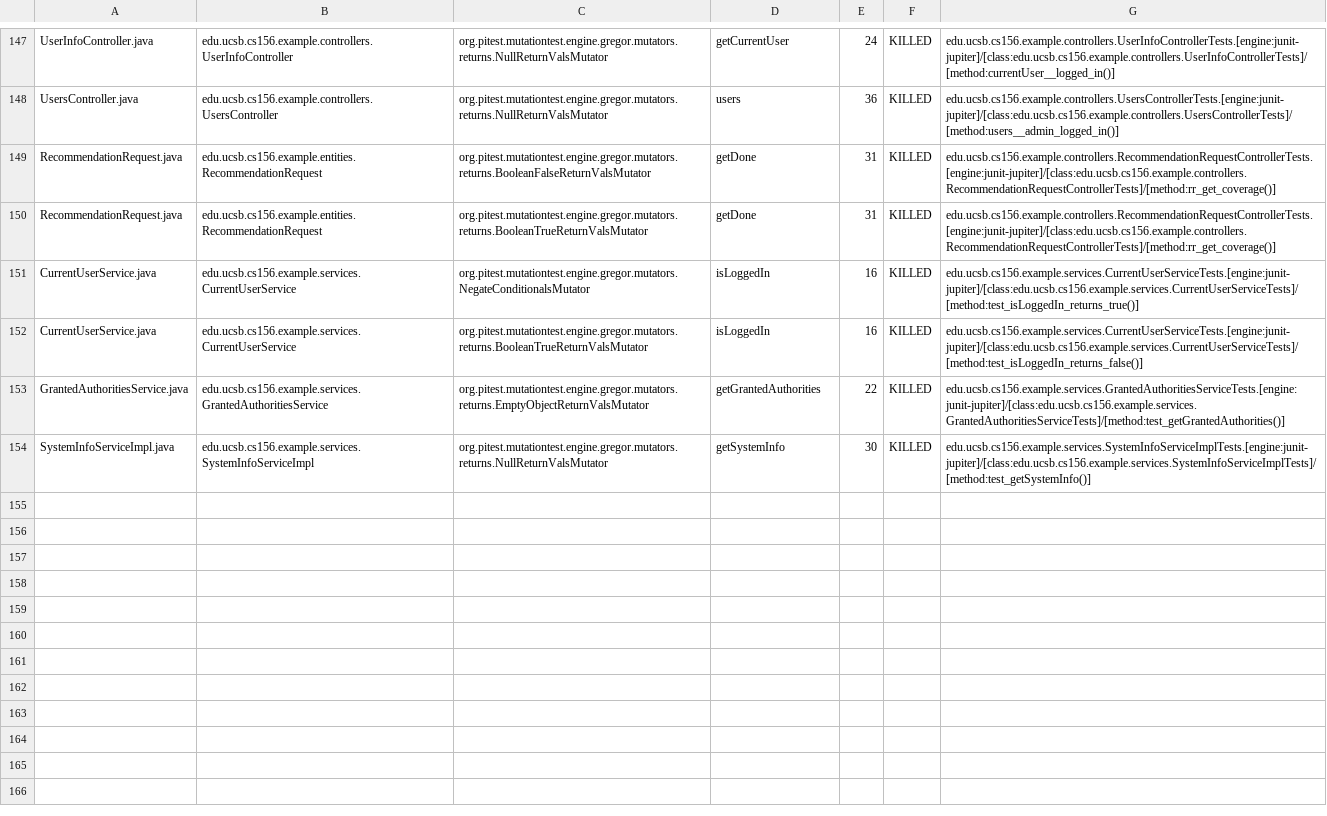
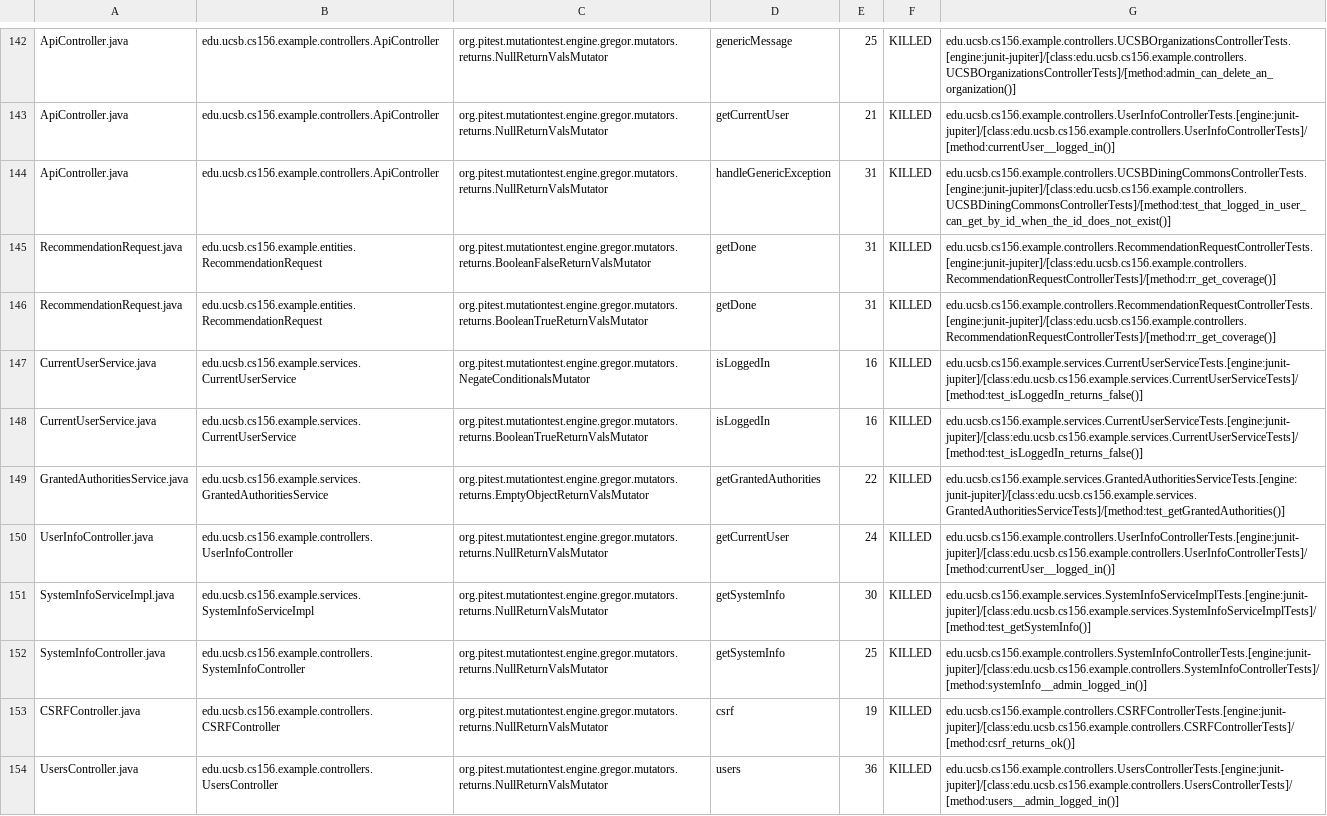
Before and after one commit to ucsb-cs156-s24/team02-s24-5pm-4, a CSV file: pitest/mutations.csv, drawn as a sheet; only a part is shown, gaps mark what is left out; addresses are those after the commit; the diff covers the shown part only; the diff names each change by its address in the sheet, - before the commit and + after, or states it on an @@ line.

Commit message:
Deploying to gh-pages from @ ucsb-cs156-s24/team02-s24-5pm-4@61b95bc2c17783f85321a8e543230e32cf847283 🚀

```diff
--- a/pitest/mutations.csv
+++ b/pitest/mutations.csv
-A142: UserInfoController.java
+A142: ApiController.java
-B142: edu.ucsb.cs156.example.controllers.UserInfoController
+B142: edu.ucsb.cs156.example.controllers.ApiController
-D142: getCurrentUser
+D142: genericMessage
-E142: 24
+E142: 25
-G142: edu.ucsb.cs156.example.controllers.UserInfoControllerTests.[engine:junit-jupiter]/[class:edu.ucsb.cs156.example.controllers.UserInfoControllerTests]/[method:currentUser__logged_in()]
+G142: edu.ucsb.cs156.example.controllers.UCSBOrganizationsControllerTests.[engine:junit-jupiter]/[class:edu.ucsb.cs156.example.controllers.UCSBOrganizationsControllerTests]/[method:admin_can_delete_an_organization()]
@@ row 2 moved to row 143: ApiController.java @@
-A144: UsersController.java
+A144: ApiController.java
-B144: edu.ucsb.cs156.example.controllers.UsersController
+B144: edu.ucsb.cs156.example.controllers.ApiController
-D144: users
+D144: handleGenericException
-E144: 36
+E144: 31
-G144: edu.ucsb.cs156.example.controllers.UsersControllerTests.[engine:junit-jupiter]/[class:edu.ucsb.cs156.example.controllers.UsersControllerTests]/[method:users__admin_logged_in()]
+G144: edu.ucsb.cs156.example.controllers.UCSBDiningCommonsControllerTests.[engine:junit-jupiter]/[class:edu.ucsb.cs156.example.controllers.UCSBDiningCommonsControllerTests]/[method:test_that_logged_in_user_can_get_by_id_when_the_id_does_not_exist()]
-G147: edu.ucsb.cs156.example.services.CurrentUserServiceTests.[engine:junit-jupiter]/[class:edu.ucsb.cs156.example.services.CurrentUserServiceTests]/[method:test_isLoggedIn_returns_true()]
+G147: edu.ucsb.cs156.example.services.CurrentUserServiceTests.[engine:junit-jupiter]/[class:edu.ucsb.cs156.example.services.CurrentUserServiceTests]/[method:test_isLoggedIn_returns_false()]
+row 150: UserInfoController.java | edu.ucsb.cs156.example.controllers.UserInfoController | org.pitest.mutationtest.engine.gregor.mutators.returns.NullReturnValsMutator | getCurrentUser | 24 | KILLED | edu.ucsb.cs156.example.controllers.UserInfoControllerTests.[engine:junit-jupiter]/[class:edu.ucsb.cs156.example.controllers.UserInfoControllerTests]/[method:currentUser__logged_in()]
@@ row 78 moved to row 152: SystemInfoController.java @@
@@ row 16 moved to row 153: CSRFController.java @@
+row 154: UsersController.java | edu.ucsb.cs156.example.controllers.UsersController | org.pitest.mutationtest.engine.gregor.mutators.returns.NullReturnValsMutator | users | 36 | KILLED | edu.ucsb.cs156.example.controllers.UsersControllerTests.[engine:junit-jupiter]/[class:edu.ucsb.cs156.example.controllers.UsersControllerTests]/[method:users__admin_logged_in()]
```
Also changed, not shown: 2 removed rows and 85 moved rows elsewhere in this file, 18 other files.
